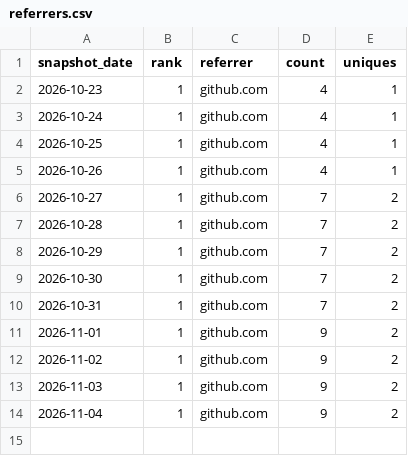
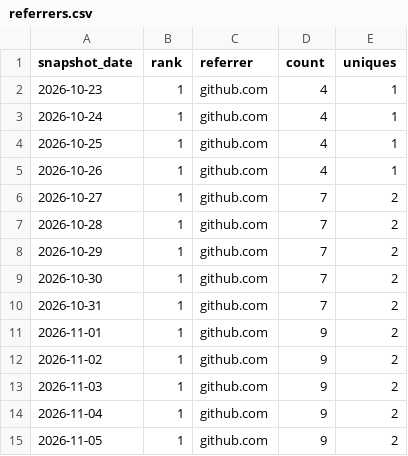
Before and after one commit to danielep71/K-FRTB-ASA, a CSV file: data/referrers.csv, drawn as a sheet; the diff names each change by its address in the sheet, - before the commit and + after, or states it on an @@ line.

```diff
--- a/data/referrers.csv
+++ b/data/referrers.csv
+row 15: 2026-11-05 | 1 | github.com | 9 | 2
```
Also changed, not shown: data/daily.csv, data/paths.csv, 4 other files.
